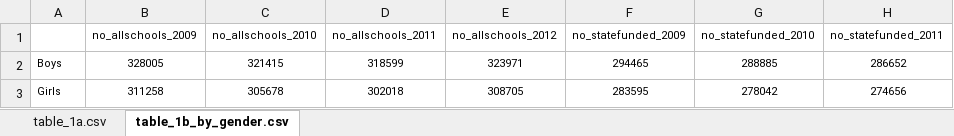
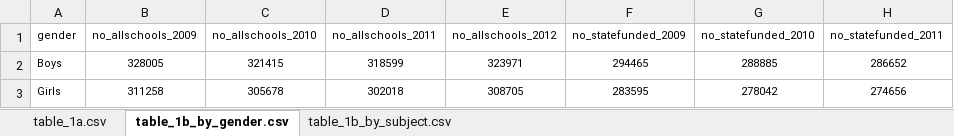
Before and after one commit to theodi/GCSE-and-equivalent-results-in-England-2012-to-2013-revised, an Excel workbook: data/processed/01_stage_1/SFR01_2014_NT.xlsx, sheet table_1b_by_gender.csv, drawn as a sheet; only a part is shown; values as stored, in another font and other column widths than the file's, no borders; the diff names each change by its address in the sheet, - before the commit and + after, or states it on an @@ line.

Commit message:
Added table_1b_by_subject.csv and fixed metadata for table_1b_by_gender.csv

```diff
--- a/data/processed/01_stage_1/SFR01_2014_NT.xlsx (sheet table_1b_by_gender.csv)
+++ b/data/processed/01_stage_1/SFR01_2014_NT.xlsx (sheet table_1b_by_gender.csv)
+sheet tab: table_1b_by_subject.csv
-A1: (empty)
+A1: gender
```
Also changed, not shown: 4 other files.
